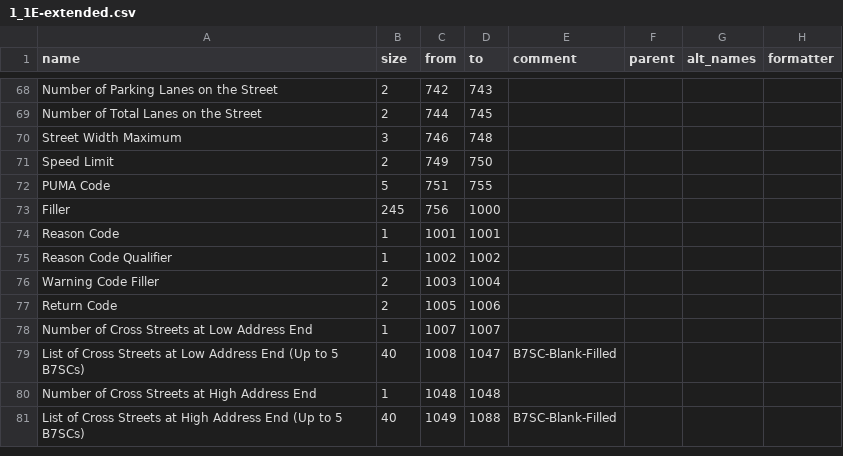
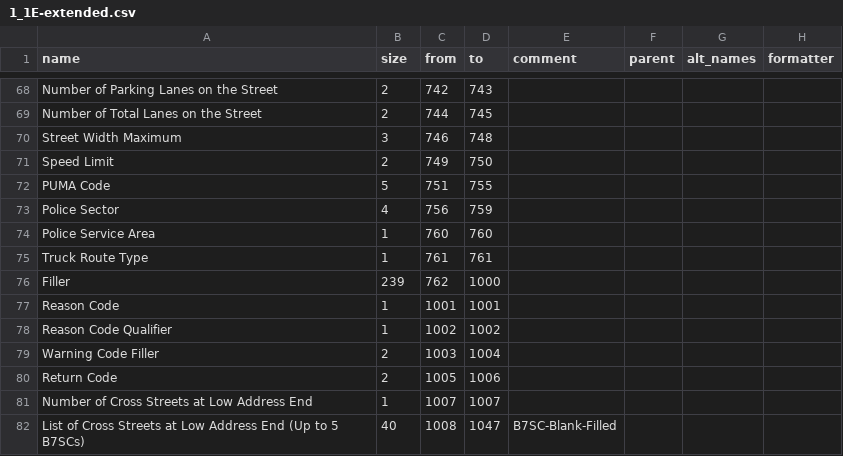
Before and after one commit to ishiland/python-geosupport, a CSV file: geosupport/function_info/work_area_layouts/output/1_1E-extended.csv, drawn as a sheet; only a part is shown, gaps mark what is left out; the shorter side is filled out with more unchanged rows.

```diff
--- a/geosupport/function_info/work_area_layouts/output/1_1E-extended.csv
+++ b/geosupport/function_info/work_area_layouts/output/1_1E-extended.csv
@@ -72,3 +72,6 @@ Speed Limit,2,749,750,,,,
 PUMA Code,5,751,755,,,,
-Filler,245,756,1000,,,,
+Police Sector,4,756,759,,,,
+Police Service Area,1,760,760,,,,
+Truck Route Type,1,761,761,,,,
+Filler,239,762,1000,,,,
 Reason Code,1,1001,1001,,,,
```
Also changed, not shown: geosupport/function_info/work_area_layouts/output/1B.csv, geosupport/function_info/work_area_layouts/output/2.csv, 2 other files.
